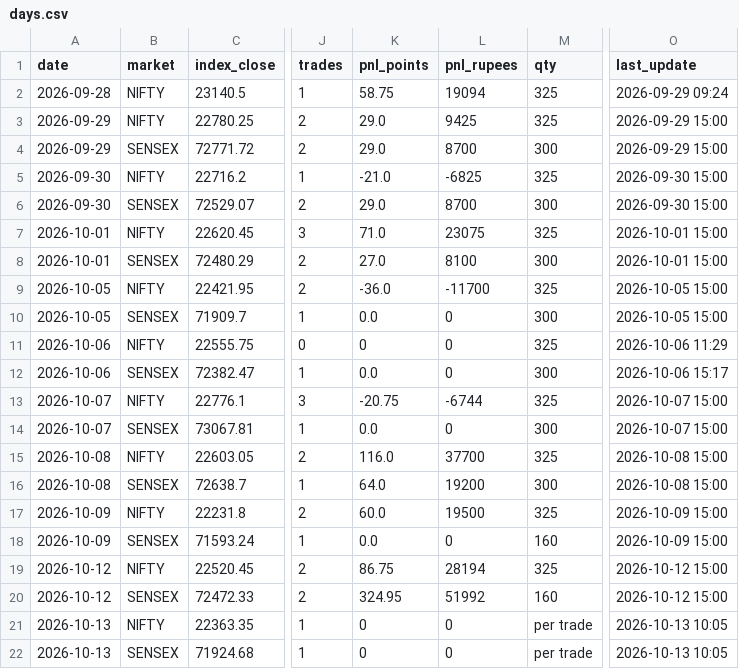
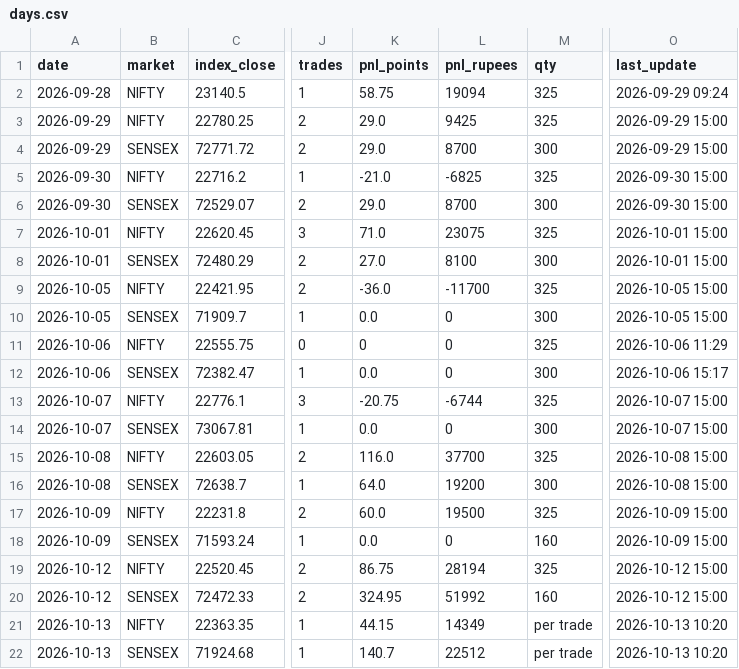
Before and after one commit to Jdingara/share_market_bava, a CSV file: history/days.csv, drawn as a sheet; only a part is shown, gaps mark what is left out; the diff names each change by its address in the sheet, - before the commit and + after, or states it on an @@ line.

```diff
--- a/history/days.csv
+++ b/history/days.csv
-K21 (pnl_points): 0
+K21 (pnl_points): 44.15
-L21 (pnl_rupees): 0
+L21 (pnl_rupees): 14349
-O21:O22 (last_update): 2026-10-13 10:05
+O21:O22 (last_update): 2026-10-13 10:20
-K22 (pnl_points): 0
+K22 (pnl_points): 140.7
-L22 (pnl_rupees): 0
+L22 (pnl_rupees): 22512
```
Also changed, not shown: history/hlc/days.csv, history/hlc/trades.csv, 7 other files.
